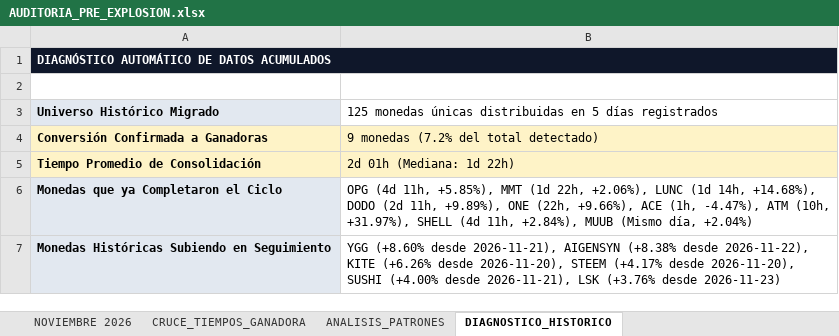
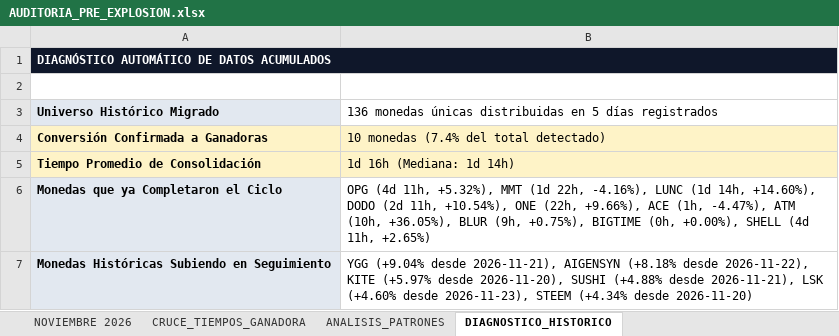
Before and after one commit to kjanoto-coder/panel-cripto, an Excel workbook: AUDITORIA_PRE_EXPLOSION.xlsx, sheet DIAGNOSTICO_HISTORICO, drawn as a sheet; values as stored, in another font and other column widths than the file's, no borders; the diff names each change by its address in the sheet, - before the commit and + after, or states it on an @@ line.

```diff
--- a/AUDITORIA_PRE_EXPLOSION.xlsx (sheet DIAGNOSTICO_HISTORICO)
+++ b/AUDITORIA_PRE_EXPLOSION.xlsx (sheet DIAGNOSTICO_HISTORICO)
-B3: 125 monedas únicas…
+B3: 136 monedas únicas…
-B4: 9 monedas (7.2% del total detectado)
+B4: 10 monedas (7.4% del total detectado)
-B5: 2d 01h (Mediana: 1d 22h)
+B5: 1d 16h (Mediana: 1d 14h)
-B6: …(4d 11h, +5.85%), MMT (1d 22h, +2.06%), LUNC (1d 14h, +14.68%), DODO (2d 11h, +9.89%), ONE (22h, +9.66%), ACE (1h, -4.47%), ATM (10h, +31.97%), SHELL (4d 11h, +2.84%), MUUB (Mismo día, +2.04%)
+B6: …(4d 11h, +5.32%), MMT (1d 22h, -4.16%), LUNC (1d 14h, +14.60%), DODO (2d 11h, +10.54%), ONE (22h, +9.66%), ACE (1h, -4.47%), ATM (10h, +36.05%), BLUR (9h, +0.75%), BIGTIME (0h, +0.00%), SHELL (4d 11h, +2.65%)
-B7: YGG (+8.60% desde 2026-11-21), AIGENSYN (+8.38% desde 2026-11-22), KITE (+6.26% desde 2026-11-20), STEEM (+4.17% desde 2026-11-20), SUSHI (+4.00% desde 2026-11-21), LSK (+3.76% desde 2026-11-23)
+B7: YGG (+9.04% desde 2026-11-21), AIGENSYN (+8.18% desde 2026-11-22), KITE (+5.97% desde 2026-11-20), SUSHI (+4.88% desde 2026-11-21), LSK (+4.60% desde 2026-11-23), STEEM (+4.34% desde 2026-11-20)
```
Also changed, not shown: sheet CRUCE_TIEMPOS_GANADORA, sheet NOVIEMBRE 2026, sheet ANALISIS_PATRONES, 1 other file.
